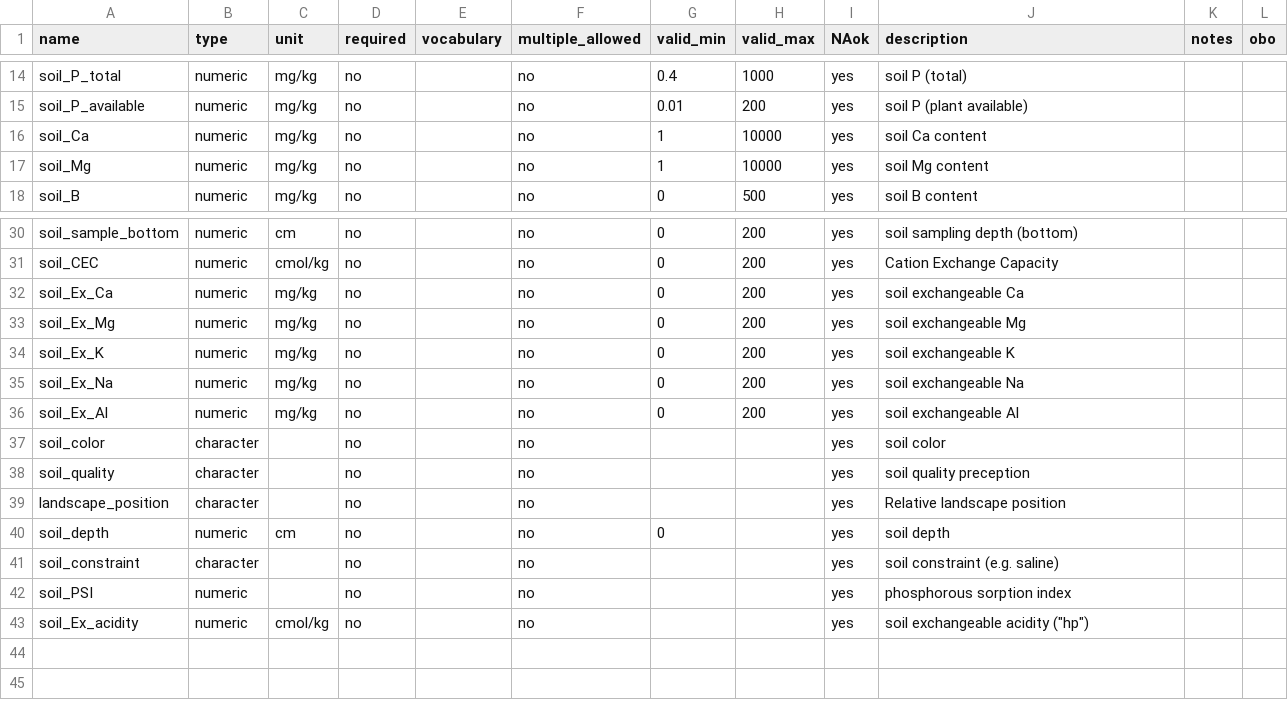
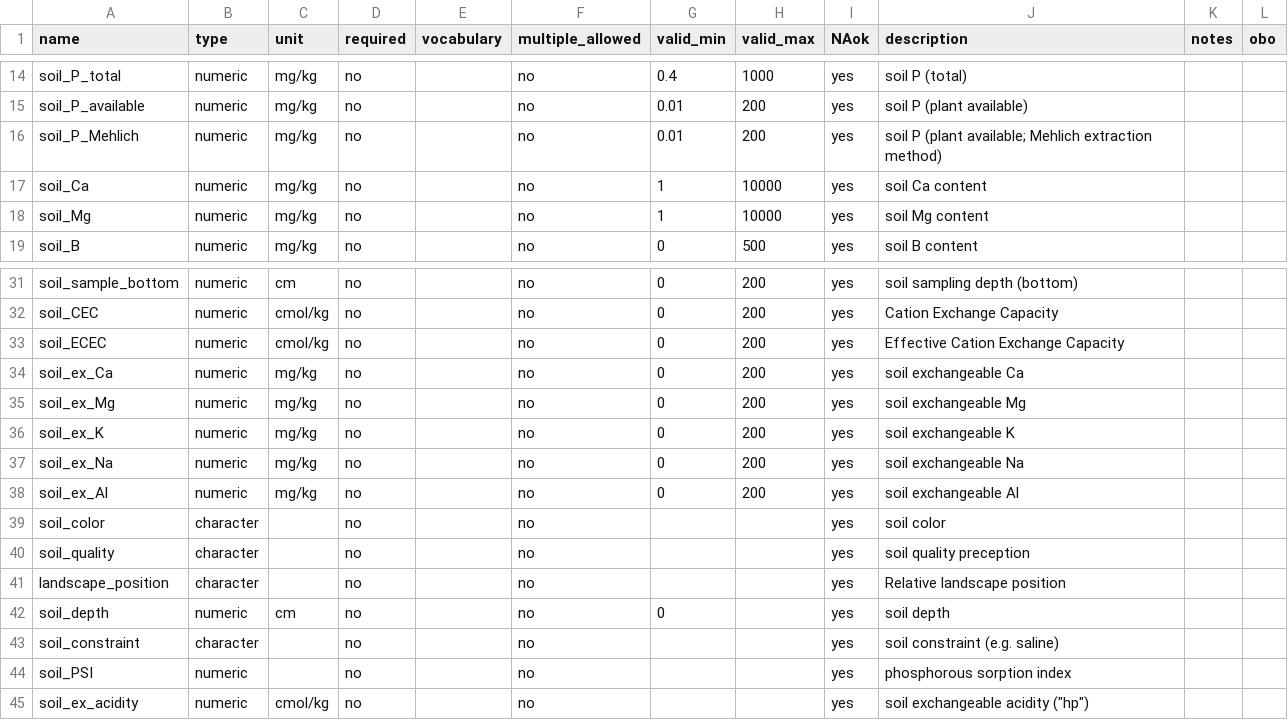
Before and after one commit to reagro/carobiner, a CSV file: inst/terms/variables_soil.csv, drawn as a sheet; only a part is shown, gaps mark what is left out.

```diff
--- a/inst/terms/variables_soil.csv
+++ b/inst/terms/variables_soil.csv
@@ -15,2 +15,3 @@ soil_P_total,numeric,mg/kg,no,,no,0.4,1000,yes,soil P (total) ,,
 soil_P_available,numeric,mg/kg,no,,no,0.01,200,yes,soil P (plant available) ,,
+soil_P_Mehlich,numeric,mg/kg,no,,no,0.01,200,yes,soil P (plant available; Mehlich extraction method) ,,
 soil_Ca,numeric,mg/kg,no,,no,1,10000,yes,soil Ca content,,
@@ -31,7 +32,8 @@ soil_sample_bottom,numeric,cm,no,,no,0,200,yes,soil sampling depth (bottom),,
 soil_CEC,numeric,cmol/kg,no,,no,0,200,yes,Cation Exchange Capacity,,
-soil_Ex_Ca,numeric,mg/kg,no,,no,0,200,yes,soil exchangeable Ca,,
-soil_Ex_Mg,numeric,mg/kg,no,,no,0,200,yes,soil exchangeable Mg,,
-soil_Ex_K,numeric,mg/kg,no,,no,0,200,yes,soil exchangeable K,,
-soil_Ex_Na,numeric,mg/kg,no,,no,0,200,yes,soil exchangeable Na,,
-soil_Ex_Al,numeric,mg/kg,no,,no,0,200,yes,soil exchangeable Al,,
+soil_ECEC,numeric,cmol/kg,no,,no,0,200,yes,Effective Cation Exchange Capacity,,
+soil_ex_Ca,numeric,mg/kg,no,,no,0,200,yes,soil exchangeable Ca,,
+soil_ex_Mg,numeric,mg/kg,no,,no,0,200,yes,soil exchangeable Mg,,
+soil_ex_K,numeric,mg/kg,no,,no,0,200,yes,soil exchangeable K,,
+soil_ex_Na,numeric,mg/kg,no,,no,0,200,yes,soil exchangeable Na,,
+soil_ex_Al,numeric,mg/kg,no,,no,0,200,yes,soil exchangeable Al,,
 soil_color,character,,no,,no,,,yes,soil color,,
@@ -42,2 +44,2 @@ soil_constraint,character,,no,,no,,,yes,soil constraint (e.g. saline),,
 soil_PSI,numeric,,no,,no,,,yes,phosphorous sorption index,,
-soil_Ex_acidity,numeric,cmol/kg,no,,no,,,yes,"soil exchangeable acidity (""hp"")",,
+soil_ex_acidity,numeric,cmol/kg,no,,no,,,yes,"soil exchangeable acidity (""hp"")",,
```
Also changed, not shown: inst/terms/variables_crop.csv, inst/terms/variables_dataset.csv, 3 other files.
